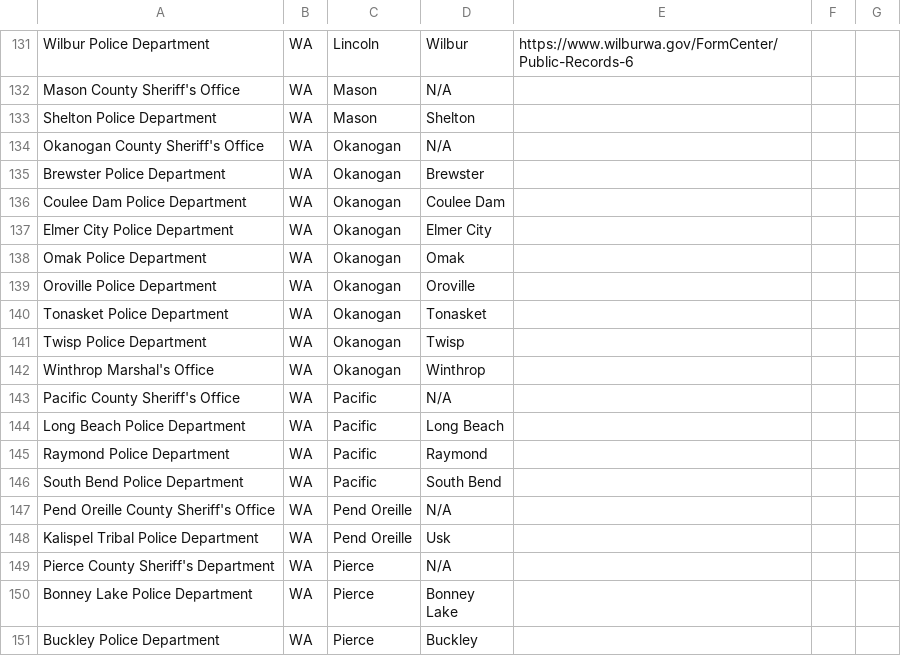
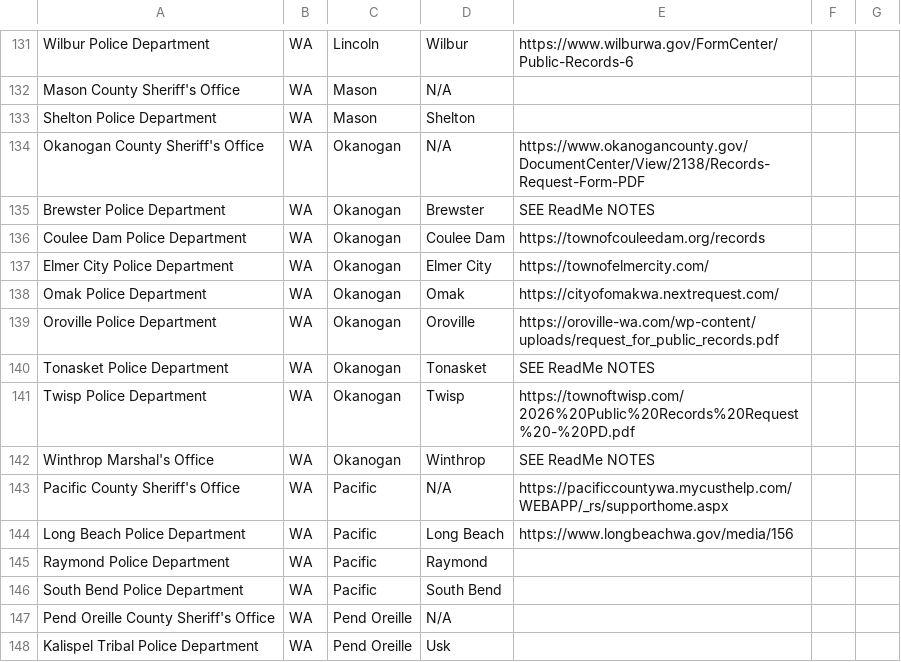
Before and after one commit to OpLumina/WA-Human-Trafficking-Records-Database-Collab, a CSV file: request-info.csv, drawn as a sheet; only a part is shown, gaps mark what is left out; the shorter side is filled out with more unchanged rows.

Commit message:
added about 10 records

```diff
--- a/request-info.csv
+++ b/request-info.csv
@@ -133,13 +133,13 @@ Mason County Sheriff's Office,WA,Mason,N/A,,,
 Shelton Police Department,WA,Mason,Shelton,,,
-Okanogan County Sheriff's Office,WA,Okanogan,N/A,,,
-Brewster Police Department,WA,Okanogan,Brewster,,,
-Coulee Dam Police Department,WA,Okanogan,Coulee Dam,,,
-Elmer City Police Department,WA,Okanogan,Elmer City,,,
-Omak Police Department,WA,Okanogan,Omak,,,
-Oroville Police Department,WA,Okanogan,Oroville,,,
-Tonasket Police Department,WA,Okanogan,Tonasket,,,
-Twisp Police Department,WA,Okanogan,Twisp,,,
-Winthrop Marshal's Office,WA,Okanogan,Winthrop,,,
-Pacific County Sheriff's Office,WA,Pacific,N/A,,,
-Long Beach Police Department,WA,Pacific,Long Beach,,,
+Okanogan County Sheriff's Office,WA,Okanogan,N/A,https://www.okanogancounty.gov/DocumentCenter/View/2138/Records-Request-Form-PDF,,
+Brewster Police Department,WA,Okanogan,Brewster,SEE ReadMe NOTES,,
+Coulee Dam Police Department,WA,Okanogan,Coulee Dam,https://townofcouleedam.org/records,,
+Elmer City Police Department,WA,Okanogan,Elmer City,https://townofelmercity.com/,,
+Omak Police Department,WA,Okanogan,Omak,https://cityofomakwa.nextrequest.com/,,
+Oroville Police Department,WA,Okanogan,Oroville,https://oroville-wa.com/wp-content/uploads/request_for_public_records.pdf,,
+Tonasket Police Department,WA,Okanogan,Tonasket,SEE ReadMe NOTES,,
+Twisp Police Department,WA,Okanogan,Twisp,https://townoftwisp.com/2026%20Public%20Records%20Request%20-%20PD.pdf,,
+Winthrop Marshal's Office,WA,Okanogan,Winthrop,SEE ReadMe NOTES,,
+Pacific County Sheriff's Office,WA,Pacific,N/A,https://pacificcountywa.mycusthelp.com/WEBAPP/_rs/supporthome.aspx,,
+Long Beach Police Department,WA,Pacific,Long Beach,https://www.longbeachwa.gov/media/156,,
 Raymond Police Department,WA,Pacific,Raymond,,,
```
Also changed, not shown: 1 other file.
